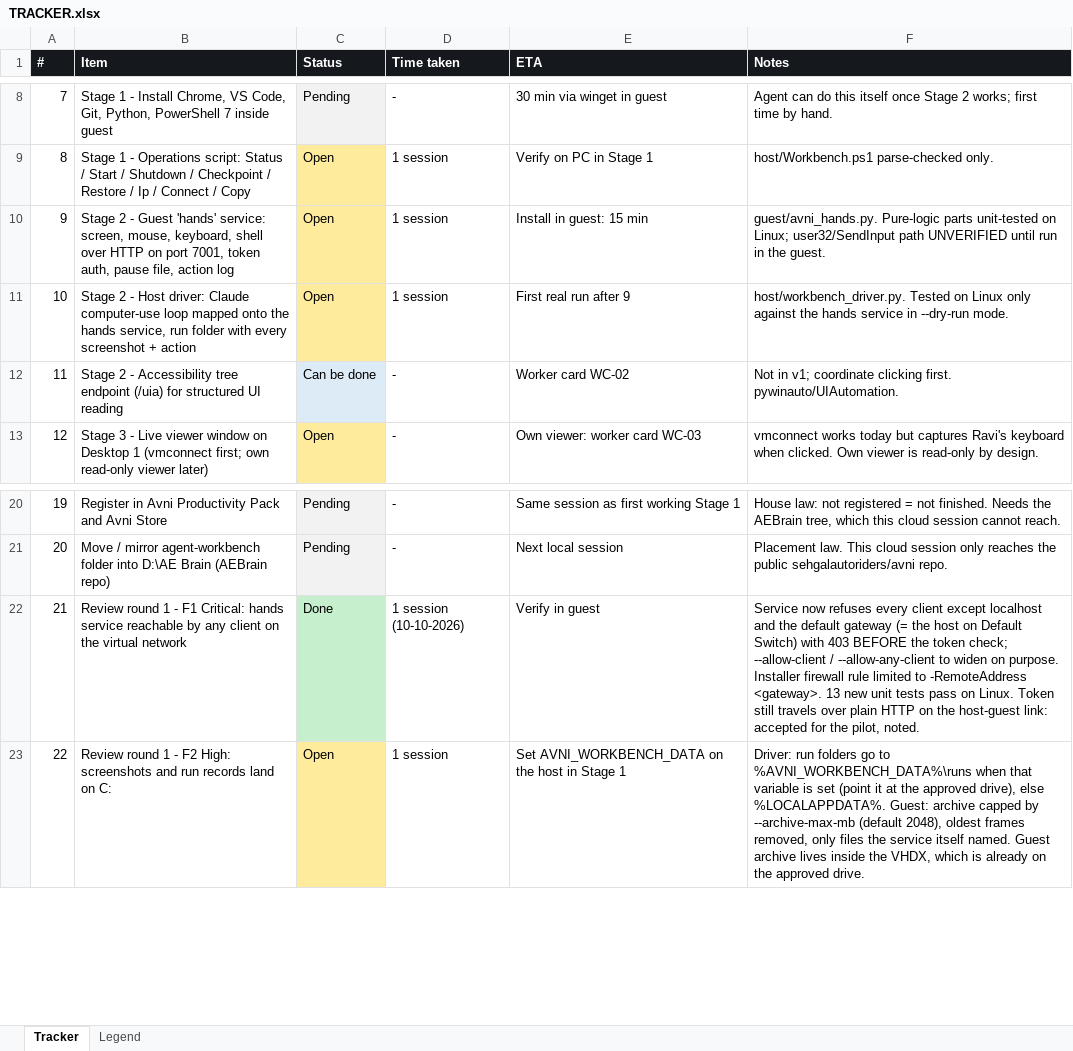
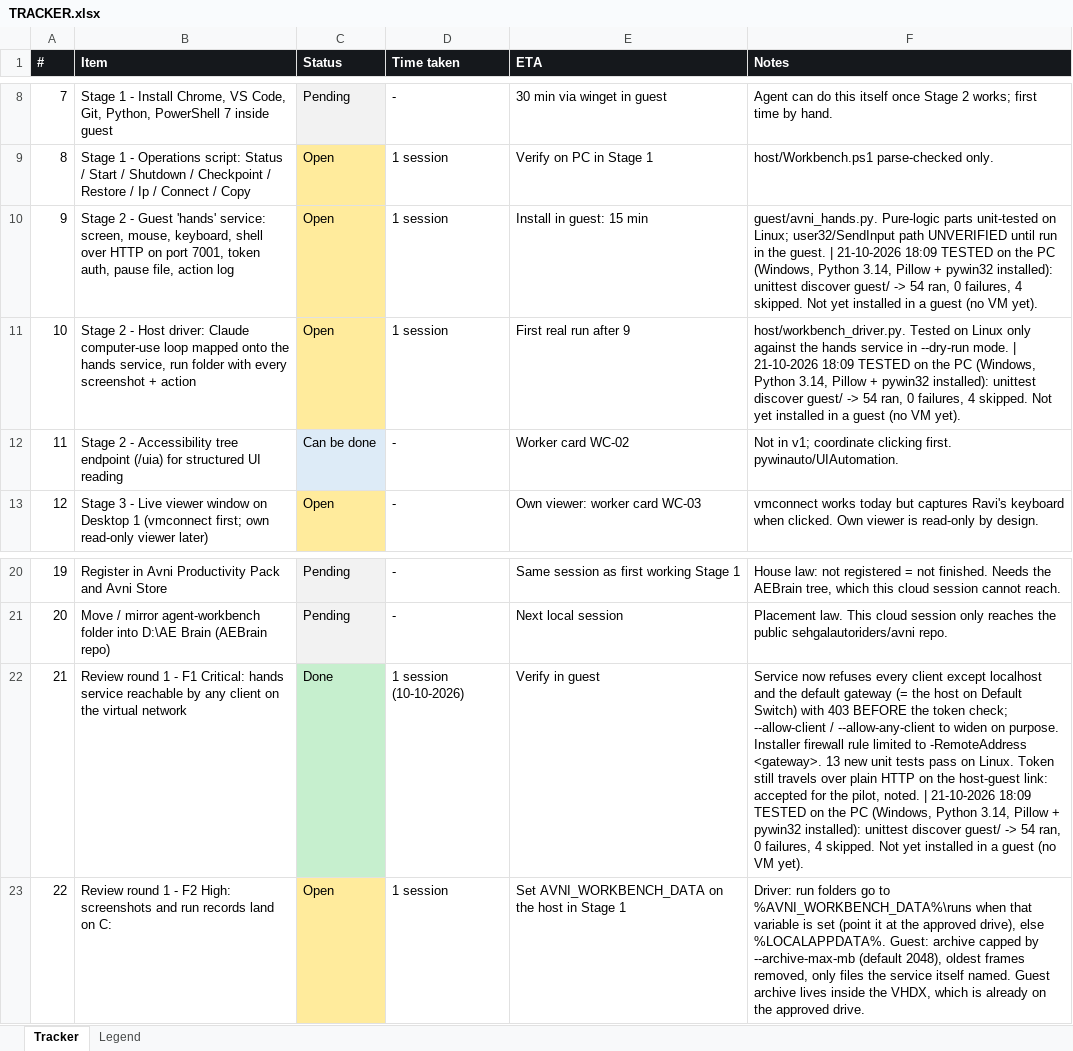
Before and after one commit to sehgalautoriders/avni, an Excel workbook: agent-workbench/TRACKER.xlsx, sheet Tracker, drawn as a sheet; only a part is shown, gaps mark what is left out; values as stored, in another font and other column widths than the file's, no borders; the diff names each change by its address in the sheet, - before the commit and + after, or states it on an @@ line.

```diff
--- a/agent-workbench/TRACKER.xlsx (sheet Tracker)
+++ b/agent-workbench/TRACKER.xlsx (sheet Tracker)
-F10 (Notes): …the guest.
+F10 (Notes): …the guest. | 21-10-2026 18:09 TESTED on the PC (Windows, Python 3.14, Pillow + pywin32 installed): unittest discover guest/ -> 54 ran, 0 failures, 4 skipped. Not yet installed in a guest (no VM yet).
-F11 (Notes): …--dry-run mode.
+F11 (Notes): …--dry-run mode. | 21-10-2026 18:09 TESTED on the PC (Windows, Python 3.14, Pillow + pywin32 installed): unittest discover guest/ -> 54 ran, 0 failures, 4 skipped. Not yet installed in a guest (no VM yet).
-F22 (Notes): …pilot, noted.
+F22 (Notes): …pilot, noted. | 21-10-2026 18:09 TESTED on the PC (Windows, Python 3.14, Pillow + pywin32 installed): unittest discover guest/ -> 54 ran, 0 failures, 4 skipped. Not yet installed in a guest (no VM yet).
```
